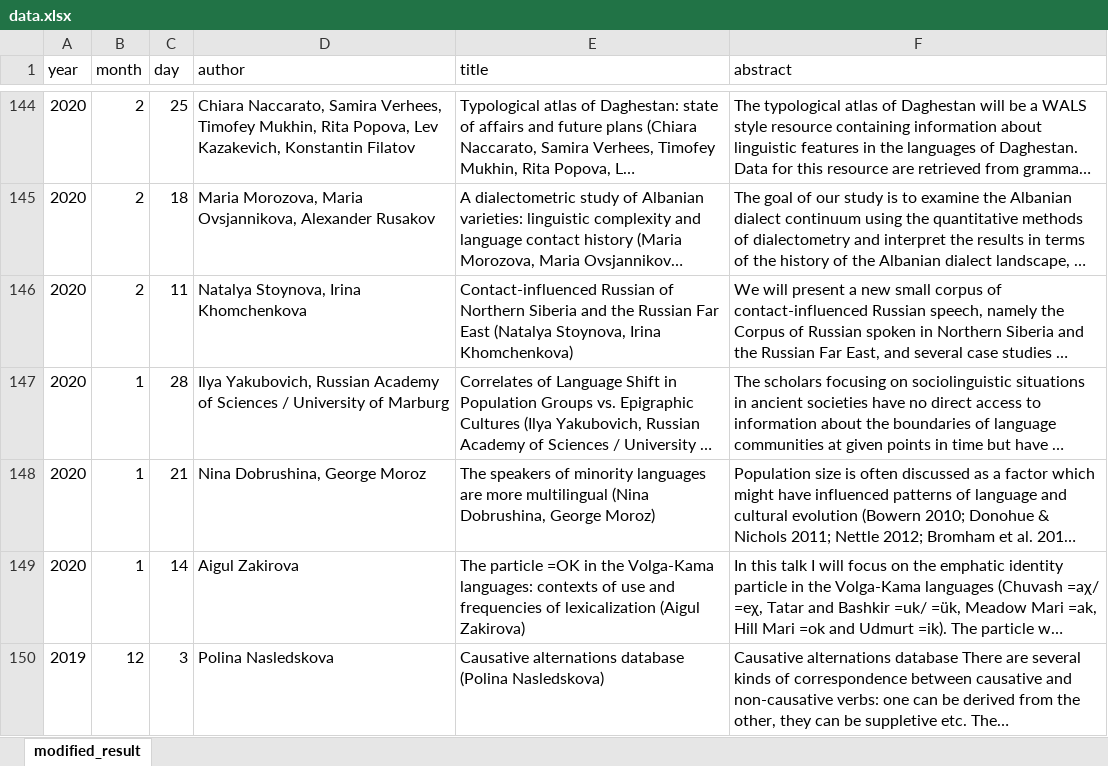
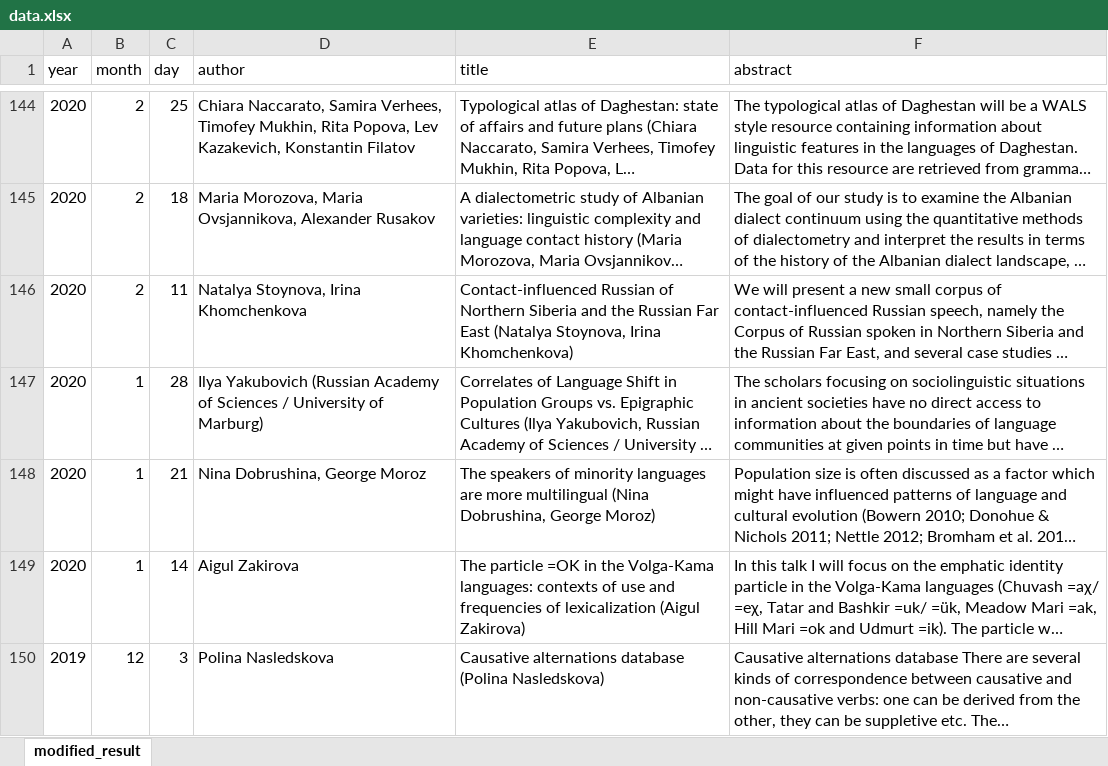
Before and after one commit to LingConLab/seminars_page, an Excel workbook: data.xlsx, sheet modified_result, drawn as a sheet; only a part is shown, gaps mark what is left out; long unchanged cells end in …; values as stored, in another font and other column widths than the file's, no borders; the diff covers the shown part only; the diff names each change by its address in the sheet, - before the commit and + after, or states it on an @@ line.

```diff
--- a/data.xlsx (sheet modified_result)
+++ b/data.xlsx (sheet modified_result)
-D147 (author): Ilya Yakubovich, Russian Academy of Sciences / University of Marburg
+D147 (author): Ilya Yakubovich (Russian Academy of Sciences / University of Marburg)
```
Also changed, not shown: 33 edited cells elsewhere in this sheet, 2 other files.
